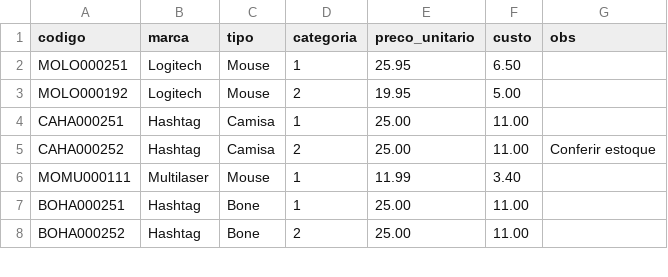
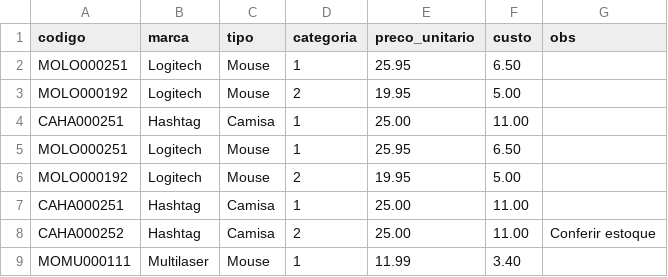
Before and after one commit to LeonardoCAlves/test_hashtag, a CSV file: base/produtos.csv, drawn as a sheet; only a part is shown; the shorter side is filled out with more unchanged rows; the diff names each change by its address in the sheet, - before the commit and + after, or states it on an @@ line.

```diff
--- a/base/produtos.csv
+++ b/base/produtos.csv
+row 5: MOLO000251 | Logitech | Mouse | 1 | 25.95 | 6.50
+row 6: MOLO000192 | Logitech | Mouse | 2 | 19.95 | 5.00
+row 7: CAHA000251 | Hashtag | Camisa | 1 | 25.00 | 11.00
```
Also changed, not shown: 1 other file.
